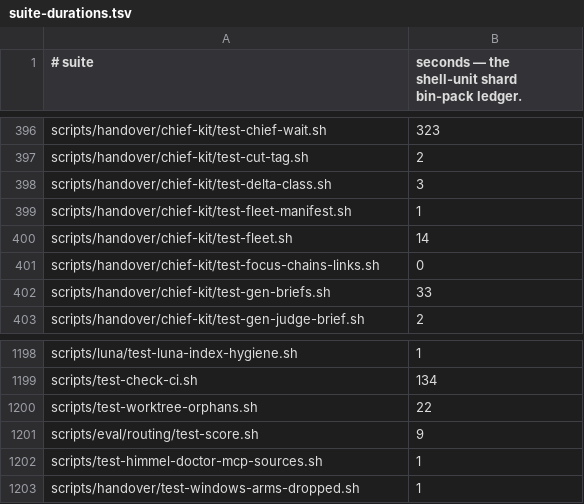
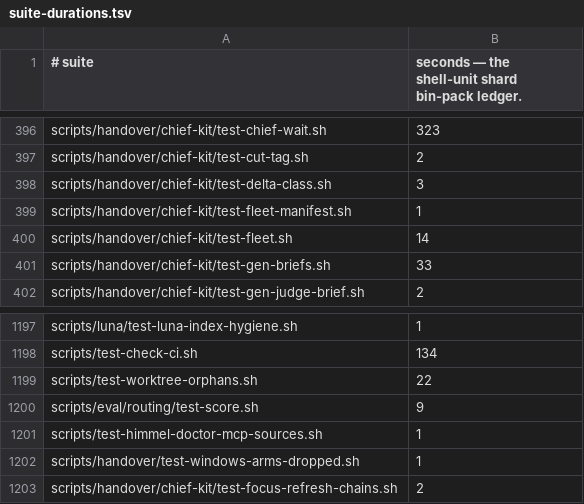
Before and after one commit to yotamleo-org/Himmel, a TSV file: scripts/ci/suite-durations.tsv, drawn as a sheet; only a part is shown, gaps mark what is left out; removed rows and columns are numbered as before the commit, all else as after; the diff names each change by its address in the sheet, - before the commit and + after, or states it on an @@ line.

```diff
--- a/scripts/ci/suite-durations.tsv
+++ b/scripts/ci/suite-durations.tsv
-row 401: scripts/handover/chief-kit/test-focus-chains-links.sh | 0
+row 1203: scripts/handover/chief-kit/test-focus-refresh-chains.sh | 2
```
Also changed, not shown: scripts/ci/suite-tiers.tsv, scripts/lib/flags.tsv, 19 other files.
